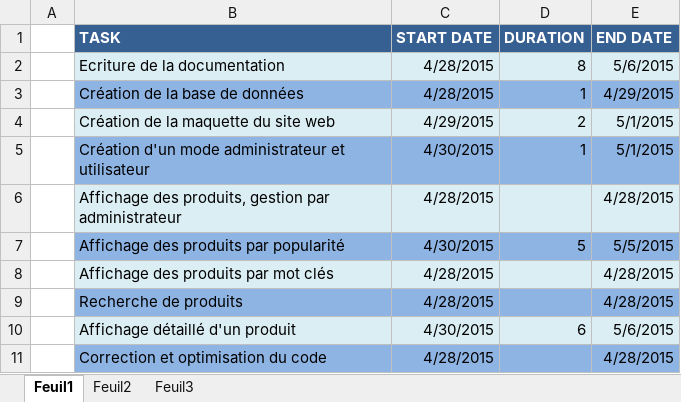
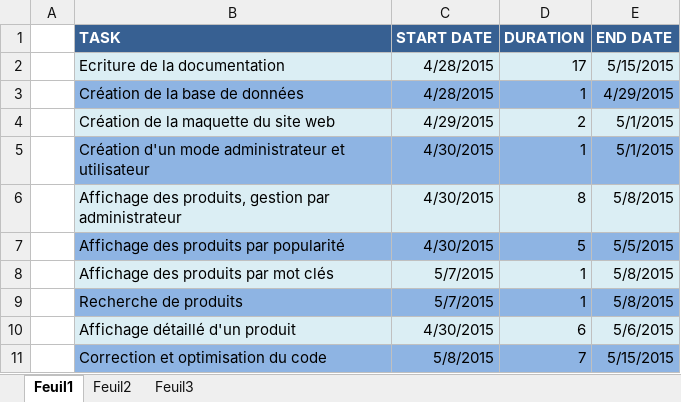
Before and after one commit to WaffleBweh/TPI2015, an Excel workbook: SEEMULLERJ_TPI_2015/doc/SEEMULLER Julien TPI, Planning journalier.xlsx, sheet Feuil1, drawn as a sheet; values as stored, in another font and other column widths than the file's, no borders; charts and pictures not drawn; the diff names each change by its address in the sheet, - before the commit and + after, or states it on an @@ line.

Commit message:
Ajout de fonctions, Mise à jour documentation 	+ Recherche de produit fonctionnelle 		+ Recherche par mot-clef 		+ Recherche par barre de recherche 	+ Mise à jour planning 	+ Mise à jour base de données

```diff
--- a/SEEMULLERJ_TPI_2015/doc/SEEMULLER Julien TPI, Planning journalier.xlsx (sheet Feuil1)
+++ b/SEEMULLERJ_TPI_2015/doc/SEEMULLER Julien TPI, Planning journalier.xlsx (sheet Feuil1)
-D2 (DURATION): 8
+D2 (DURATION): 17
-E2 (END DATE): 5/6/2015
+E2 (END DATE): 5/15/2015
-C6 (START DATE): 4/28/2015
+C6 (START DATE): 4/30/2015
-D6 (DURATION): (empty)
+D6 (DURATION): 8
-E6 (END DATE): 4/28/2015
+E6 (END DATE): 5/8/2015
-C8:C9 (START DATE): 4/28/2015
+C8:C9 (START DATE): 5/7/2015
-D8:D9 (DURATION): (empty)
+D8:D9 (DURATION): 1
-E8:E9 (END DATE): 4/28/2015
+E8:E9 (END DATE): 5/8/2015
-C11 (START DATE): 4/28/2015
+C11 (START DATE): 5/8/2015
-D11 (DURATION): (empty)
+D11 (DURATION): 7
-E11 (END DATE): 4/28/2015
+E11 (END DATE): 5/15/2015
```
Also changed, not shown: charts or pictures, 7 other files.
